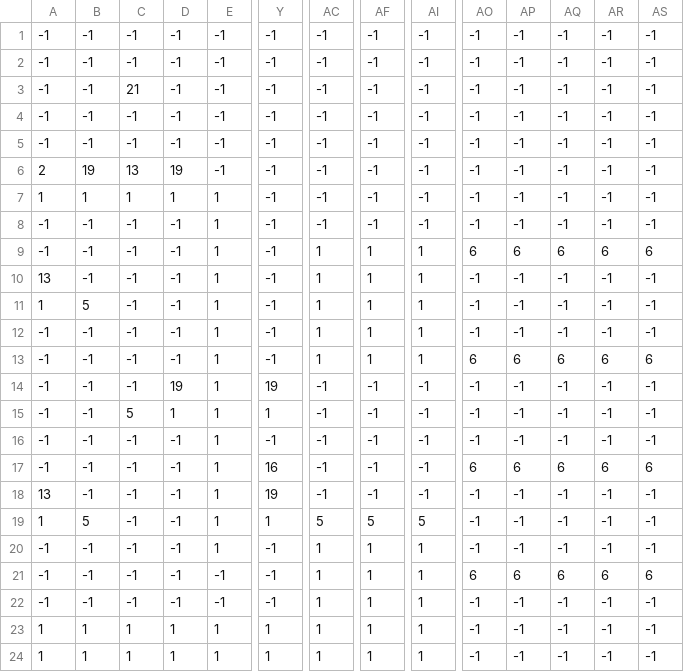
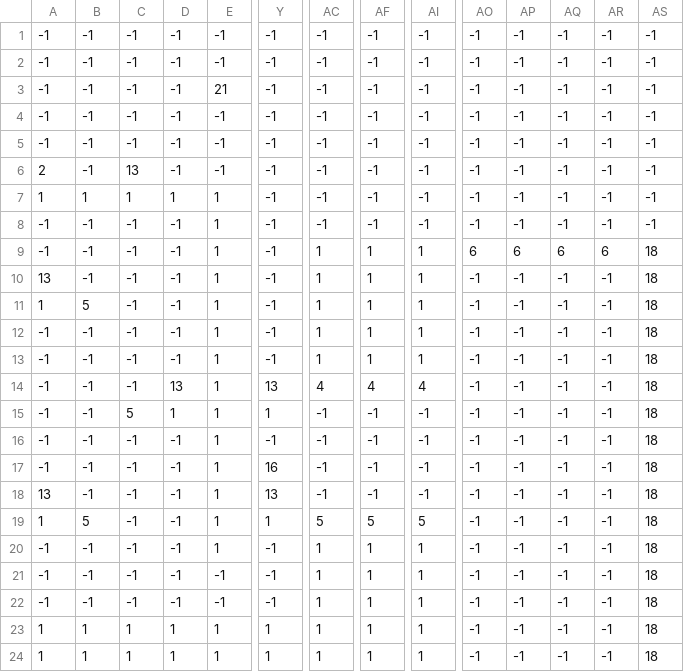
Before and after one commit to mathiasprisfeldt/rogue-lite-prototype, a CSV file: Assets/Resources/Layouts/301.csv, drawn as a sheet; only a part is shown, gaps mark what is left out; the diff covers the shown part only; the diff names each change by its address in the sheet, - before the commit and + after, or states it on an @@ line.

```diff
--- a/Assets/Resources/Layouts/301.csv
+++ b/Assets/Resources/Layouts/301.csv
-C3: 21
+C3: -1
-E3: -1
+E3: 21
-B6: 19
+B6: -1
-D6: 19
+D6: -1
-AS9: 6
+AS9: 18
-AS10:AS12: -1
+AS10:AS12: 18
-AO13: 6
+AO13: -1
-AP13: 6
+AP13: -1
-AQ13: 6
+AQ13: -1
-AR13: 6
+AR13: -1
-AS13: 6
+AS13: 18
-D14: 19
+D14: 13
-Y14: 19
+Y14: 13
-AC14: -1
+AC14: 4
-AF14: -1
+AF14: 4
-AI14: -1
+AI14: 4
-AS14:AS16: -1
+AS14:AS16: 18
-AO17: 6
+AO17: -1
-AP17: 6
+AP17: -1
-AQ17: 6
+AQ17: -1
-AR17: 6
+AR17: -1
-AS17: 6
+AS17: 18
-Y18: 19
+Y18: 13
-AS18:AS20: -1
+AS18:AS20: 18
-AO21: 6
+AO21: -1
-AP21: 6
+AP21: -1
-AQ21: 6
+AQ21: -1
-AR21: 6
+AR21: -1
-AS21: 6
+AS21: 18
-AS22:AS24: -1
+AS22:AS24: 18
```
Also changed, not shown: 9 edited cells elsewhere in this file, Assets/Resources/Layouts/300.csv, 17 other files.
